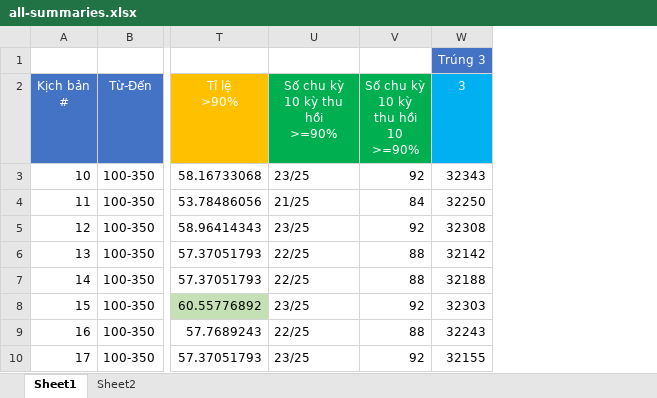
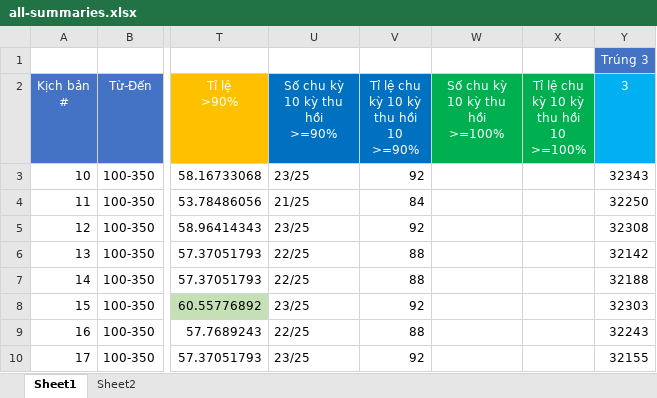
Before and after one commit to lottpicker/daily1689, an Excel workbook: all-summaries.xlsx, sheet Sheet1, drawn as a sheet; only a part is shown, gaps mark what is left out; values as stored, in another font and other column widths than the file's, no borders; ↵ is a line break in a cell; the diff names each change by its address in the sheet, - before the commit and + after, or states it on an @@ line.

Commit message:
Up

```diff
--- a/all-summaries.xlsx (sheet Sheet1)
+++ b/all-summaries.xlsx (sheet Sheet1)
+column W (Số chu kỳ 10 kỳ thu hồi >=100%), empty
+column X, row 2: Tỉ lệ chu kỳ 10 kỳ ↵ thu hồi ↵ 10 >=100%
-U2:V2 fill: #00B050
+U2:V2 fill: #0070C0
-V2: Số chu kỳ 10 kỳ ↵ thu hồi ↵ 10 >=90%
+V2: Tỉ lệ chu kỳ 10 kỳ ↵ thu hồi ↵ 10 >=90%
```
